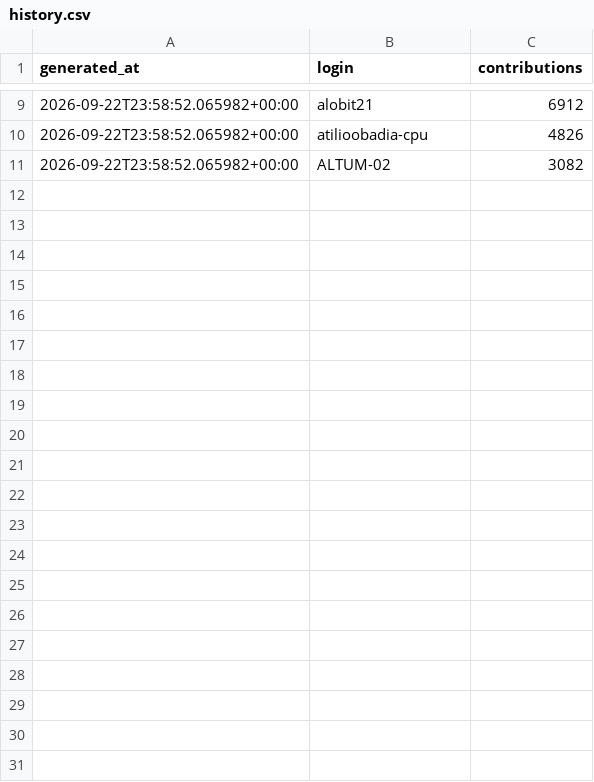
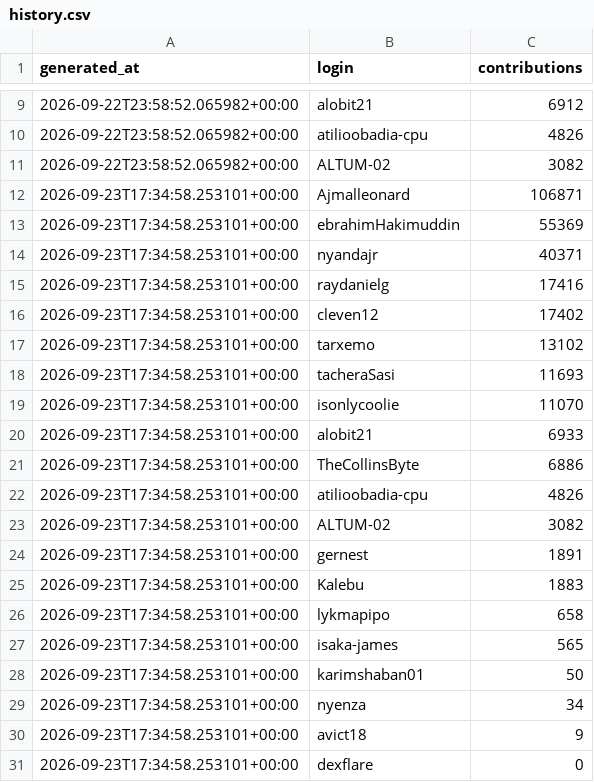
Before and after one commit to nyandajr/east-africa-dev-leaderboard-, a CSV file: data/history.csv, drawn as a sheet; only a part is shown, gaps mark what is left out; the diff names each change by its address in the sheet, - before the commit and + after, or states it on an @@ line.

```diff
--- a/data/history.csv
+++ b/data/history.csv
+row 12: 2026-09-23T17:34:58.253101+00:00 | Ajmalleonard | 106871
+row 13: 2026-09-23T17:34:58.253101+00:00 | ebrahimHakimuddin | 55369
+row 14: 2026-09-23T17:34:58.253101+00:00 | nyandajr | 40371
+row 15: 2026-09-23T17:34:58.253101+00:00 | raydanielg | 17416
+row 16: 2026-09-23T17:34:58.253101+00:00 | cleven12 | 17402
+row 17: 2026-09-23T17:34:58.253101+00:00 | tarxemo | 13102
+row 18: 2026-09-23T17:34:58.253101+00:00 | tacheraSasi | 11693
+row 19: 2026-09-23T17:34:58.253101+00:00 | isonlycoolie | 11070
+row 20: 2026-09-23T17:34:58.253101+00:00 | alobit21 | 6933
+row 21: 2026-09-23T17:34:58.253101+00:00 | TheCollinsByte | 6886
+row 22: 2026-09-23T17:34:58.253101+00:00 | atilioobadia-cpu | 4826
+row 23: 2026-09-23T17:34:58.253101+00:00 | ALTUM-02 | 3082
+row 24: 2026-09-23T17:34:58.253101+00:00 | gernest | 1891
+row 25: 2026-09-23T17:34:58.253101+00:00 | Kalebu | 1883
+row 26: 2026-09-23T17:34:58.253101+00:00 | lykmapipo | 658
+row 27: 2026-09-23T17:34:58.253101+00:00 | isaka-james | 565
+row 28: 2026-09-23T17:34:58.253101+00:00 | karimshaban01 | 50
+row 29: 2026-09-23T17:34:58.253101+00:00 | nyenza | 34
+row 30: 2026-09-23T17:34:58.253101+00:00 | avict18 | 9
+row 31: 2026-09-23T17:34:58.253101+00:00 | dexflare | 0
```
Also changed, not shown: 3 other files.
